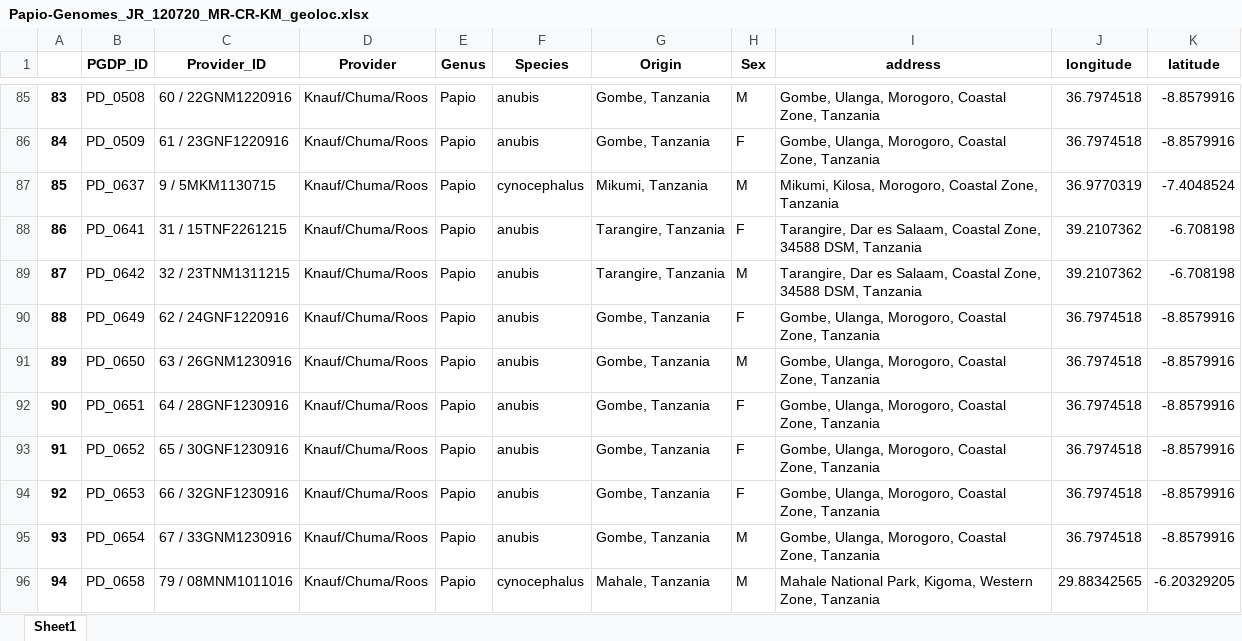
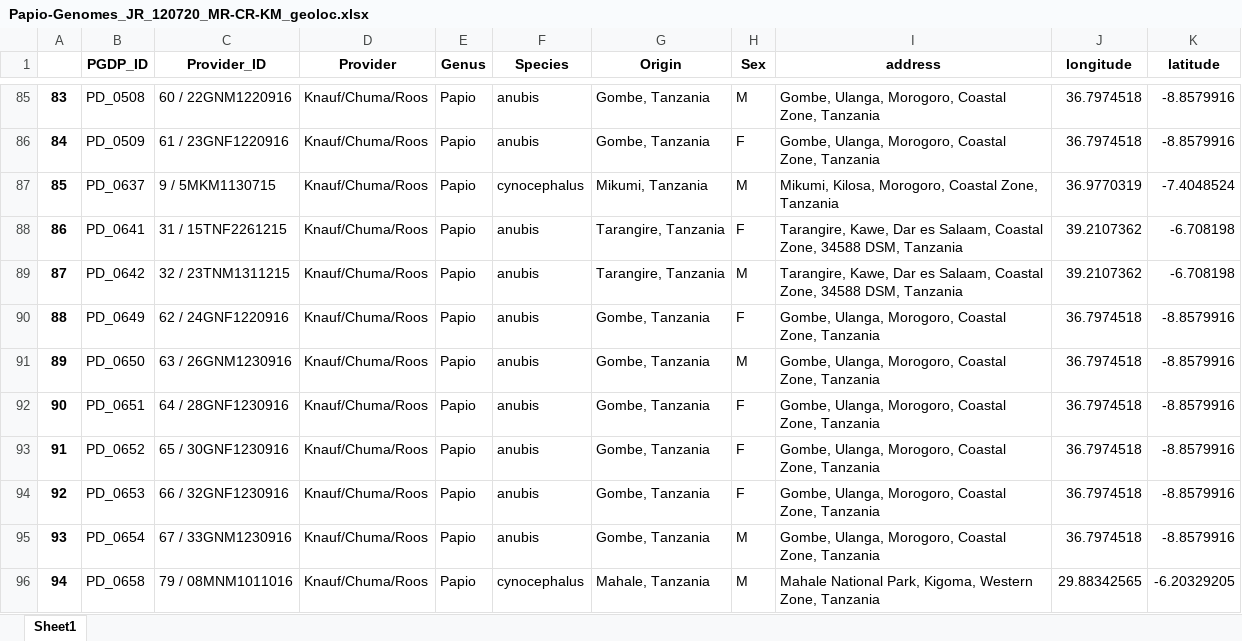
Before and after one commit to kaspermunch/baboon_flagship, an Excel workbook: metadata/Papio-Genomes_JR_120720_MR-CR-KM_geoloc.xlsx, sheet Sheet1, drawn as a sheet; only a part is shown, gaps mark what is left out; values as stored, in another font and other column widths than the file's, no borders; the diff covers the shown part only; the diff names each change by its address in the sheet, - before the commit and + after, or states it on an @@ line.

```diff
--- a/metadata/Papio-Genomes_JR_120720_MR-CR-KM_geoloc.xlsx (sheet Sheet1)
+++ b/metadata/Papio-Genomes_JR_120720_MR-CR-KM_geoloc.xlsx (sheet Sheet1)
-I88:I89 (address): Tarangire, Dar es…
+I88:I89 (address): Tarangire, Kawe, Dar es…
```
Also changed, not shown: 32 edited cells elsewhere in this sheet, 8 other files.
